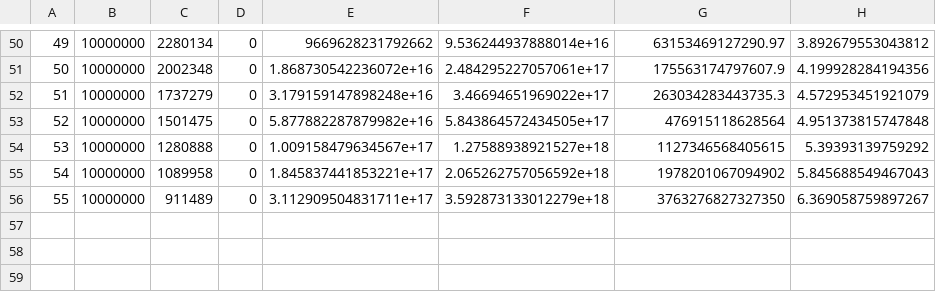
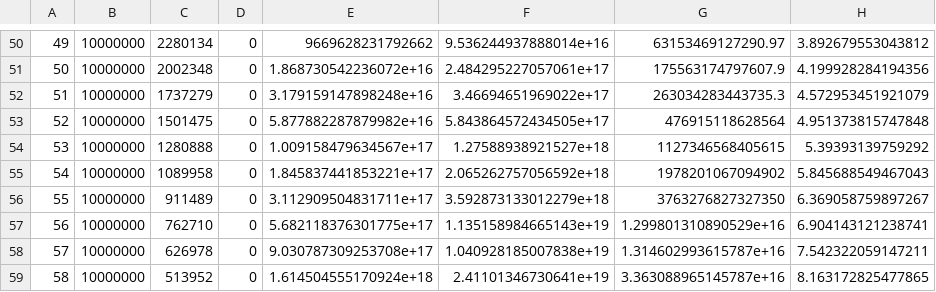
Before and after one commit to clausecker/24puzzle, a CSV file: doc/spheresamples/spheresample_extended.csv, drawn as a sheet; only a part is shown, gaps mark what is left out; the diff names each change by its address in the sheet, - before the commit and + after, or states it on an @@ line.

Commit message:
statistics.c: add data for sphere 58

```diff
--- a/doc/spheresamples/spheresample_extended.csv
+++ b/doc/spheresamples/spheresample_extended.csv
+row 57: 56 | 10000000 | 762710 | 0 | 5.682118376301775e+17 | 1.135158984665143e+19 | 1.299801310890529e+16 | 6.904143121238741
+row 58: 57 | 10000000 | 626978 | 0 | 9.030787309253708e+17 | 1.040928185007838e+19 | 1.314602993615787e+16 | 7.542322059147211
+row 59: 58 | 10000000 | 513952 | 0 | 1.614504555170924e+18 | 2.41101346730641e+19 | 3.363088965145787e+16 | 8.163172825477865
```
Also changed, not shown: 2 other files.
